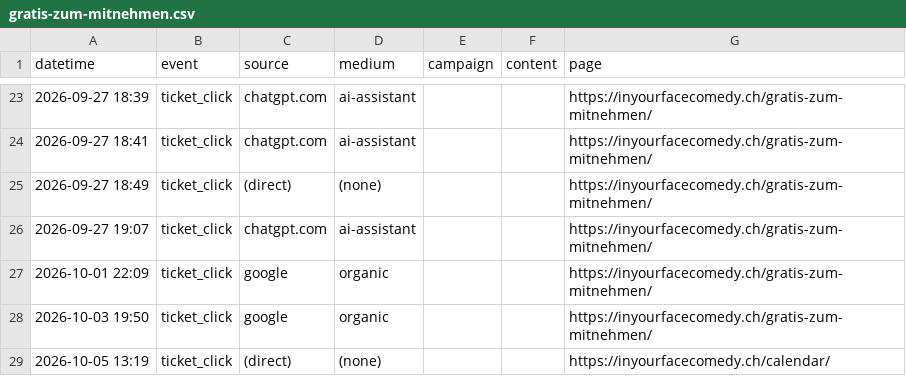
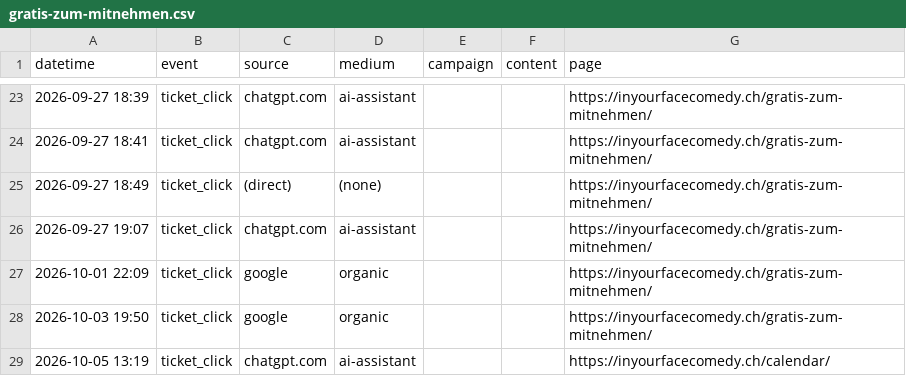
Before and after one commit to harryf/inyourfacecomedy, a CSV file: assets/reports/gratis-zum-mitnehmen.csv, drawn as a sheet; only a part is shown, gaps mark what is left out.

```diff
--- a/assets/reports/gratis-zum-mitnehmen.csv
+++ b/assets/reports/gratis-zum-mitnehmen.csv
@@ -28,2 +28,2 @@ datetime,event,source,medium,campaign,content,page
 2026-10-03 19:50,ticket_click,google,organic,,,https://inyourfacecomedy.ch/gratis-zum-mitnehmen/
-2026-10-05 13:19,ticket_click,(direct),(none),,,https://inyourfacecomedy.ch/calendar/
+2026-10-05 13:19,ticket_click,chatgpt.com,ai-assistant,,,https://inyourfacecomedy.ch/calendar/
```
Also changed, not shown: assets/reports/jackpotcomedy.csv, assets/reports/latarima.csv, 16 other files.
